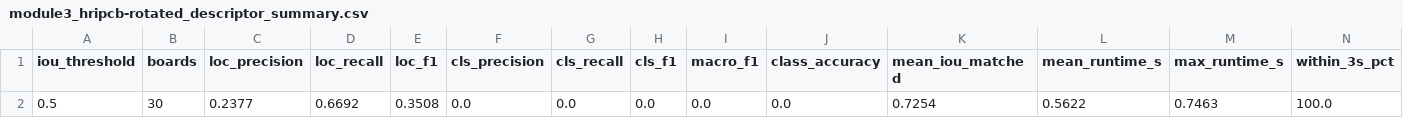
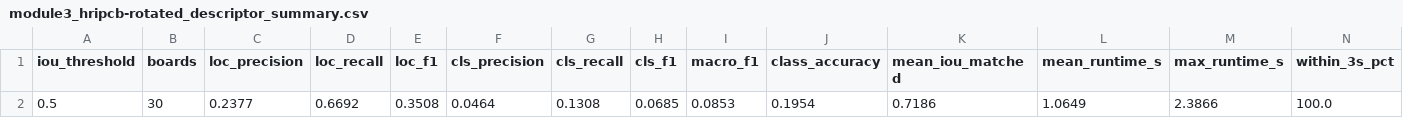
Before and after one commit to yongvay/IP-PCB-Defection-Inspection, a CSV file: outputs/module3_hripcb-rotated_descriptor_summary.csv, drawn as a sheet.

```diff
--- a/outputs/module3_hripcb-rotated_descriptor_summary.csv
+++ b/outputs/module3_hripcb-rotated_descriptor_summary.csv
@@ -1,2 +1,2 @@
 iou_threshold,boards,loc_precision,loc_recall,loc_f1,cls_precision,cls_recall,cls_f1,macro_f1,class_accuracy,mean_iou_matched,mean_runtime_s,max_runtime_s,within_3s_pct
-0.5,30,0.2377,0.6692,0.3508,0.0,0.0,0.0,0.0,0.0,0.7254,0.5622,0.7463,100.0
+0.5,30,0.2377,0.6692,0.3508,0.0464,0.1308,0.0685,0.0853,0.1954,0.7186,1.0649,2.3866,100.0
```
Also changed, not shown: outputs/module3_hripcb-rotated_classifier_comparison.csv, outputs/module3_hripcb-rotated_connectivity_per_class.csv, 19 other files.
